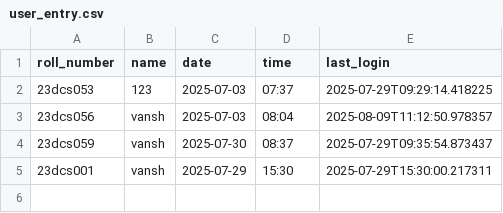
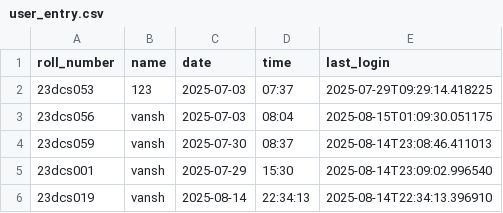
Before and after one commit to vmalani27/bvm_internship_project_12, a CSV file: backend/logs/user_entry.csv, drawn as a sheet.

```diff
--- a/backend/logs/user_entry.csv
+++ b/backend/logs/user_entry.csv
@@ -2,4 +2,5 @@ roll_number,name,date,time,last_login
 23dcs053,123,2025-07-03,07:37,2025-07-29T09:29:14.418225
-23dcs056,vansh,2025-07-03,08:04,2025-08-09T11:12:50.978357
-23dcs059,vansh,2025-07-30,08:37,2025-07-29T09:35:54.873437
-23dcs001,vansh,2025-07-29,15:30,2025-07-29T15:30:00.217311
+23dcs056,vansh,2025-07-03,08:04,2025-08-15T01:09:30.051175
+23dcs059,vansh,2025-07-30,08:37,2025-08-14T23:08:46.411013
+23dcs001,vansh,2025-07-29,15:30,2025-08-14T23:09:02.996540
+23dcs019,vansh,2025-08-14,22:34:13,2025-08-14T22:34:13.396910
```
Also changed, not shown: 15 other files.
